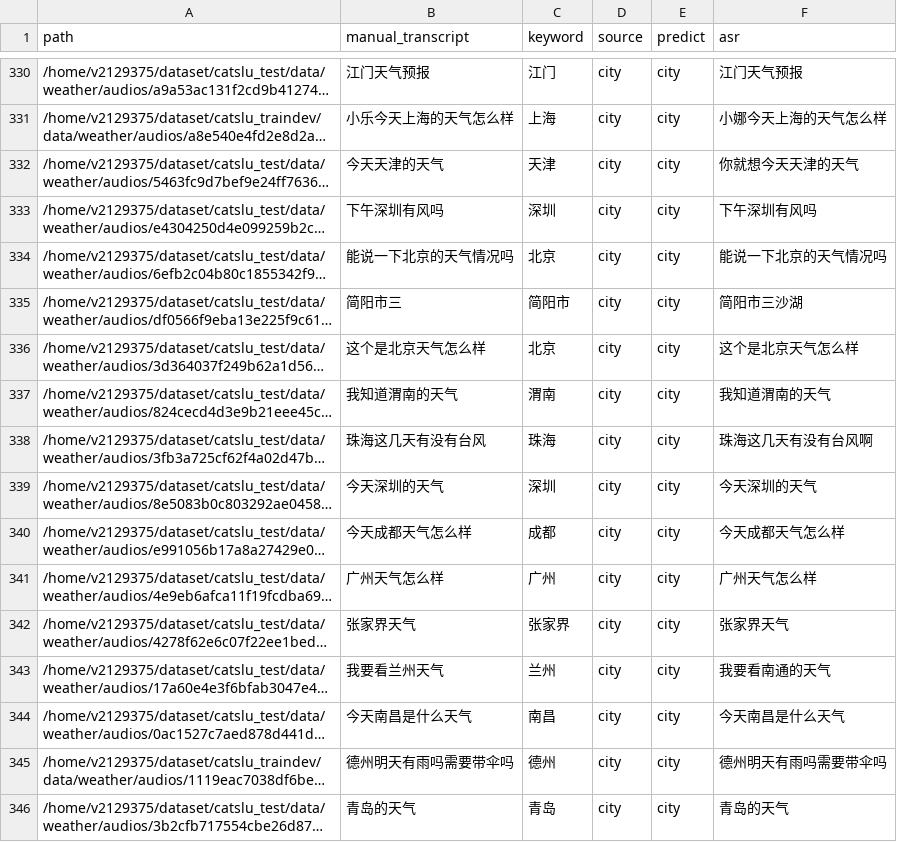
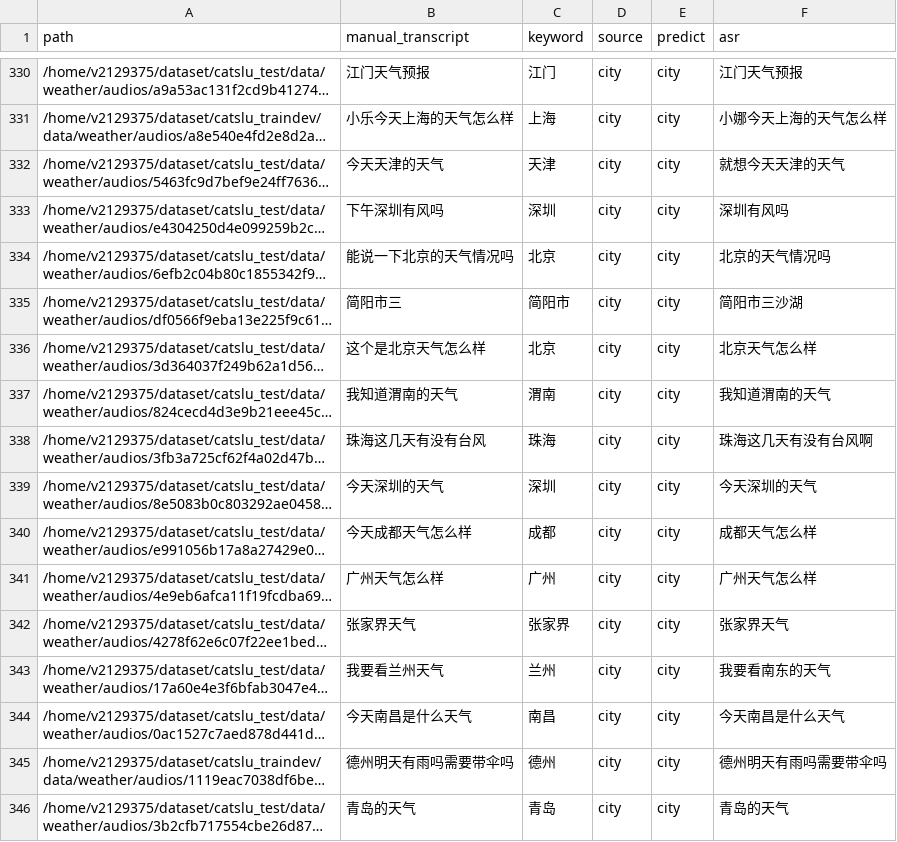
Before and after one commit to v2129375/asr_biasing, a CSV file: asr/exp/new.csv, drawn as a sheet; only a part is shown, gaps mark what is left out; long unchanged cells end in …; the diff covers the shown part only; the diff names each change by its address in the sheet, - before the commit and + after, or states it on an @@ line.

```diff
--- a/asr/exp/new.csv
+++ b/asr/exp/new.csv
-F332 (asr): 你就想今天天津的天气
+F332 (asr): 就想今天天津的天气
-F333 (asr): 下午深圳有风吗
+F333 (asr): 深圳有风吗
-F334 (asr): 能说一下北京的天气情况吗
+F334 (asr): 北京的天气情况吗
-F336 (asr): 这个是北京天气怎么样
+F336 (asr): 北京天气怎么样
-F340 (asr): 今天成都天气怎么样
+F340 (asr): 成都天气怎么样
-F343 (asr): 我要看南通的天气
+F343 (asr): 我要看南东的天气
```
Also changed, not shown: 125 edited cells elsewhere in this file, 10 other files.
